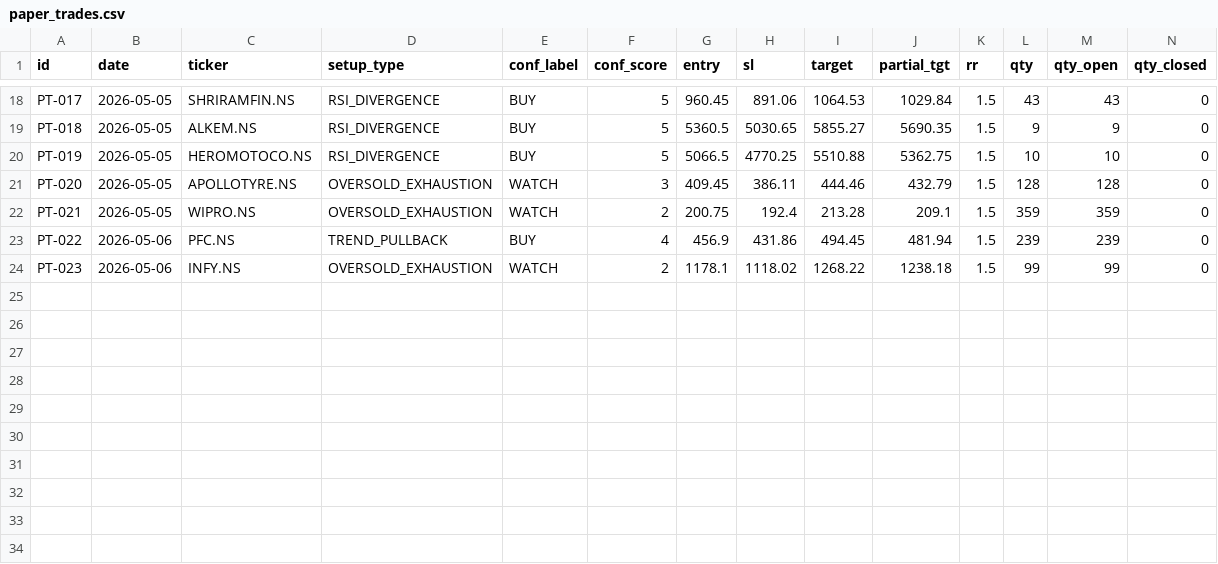
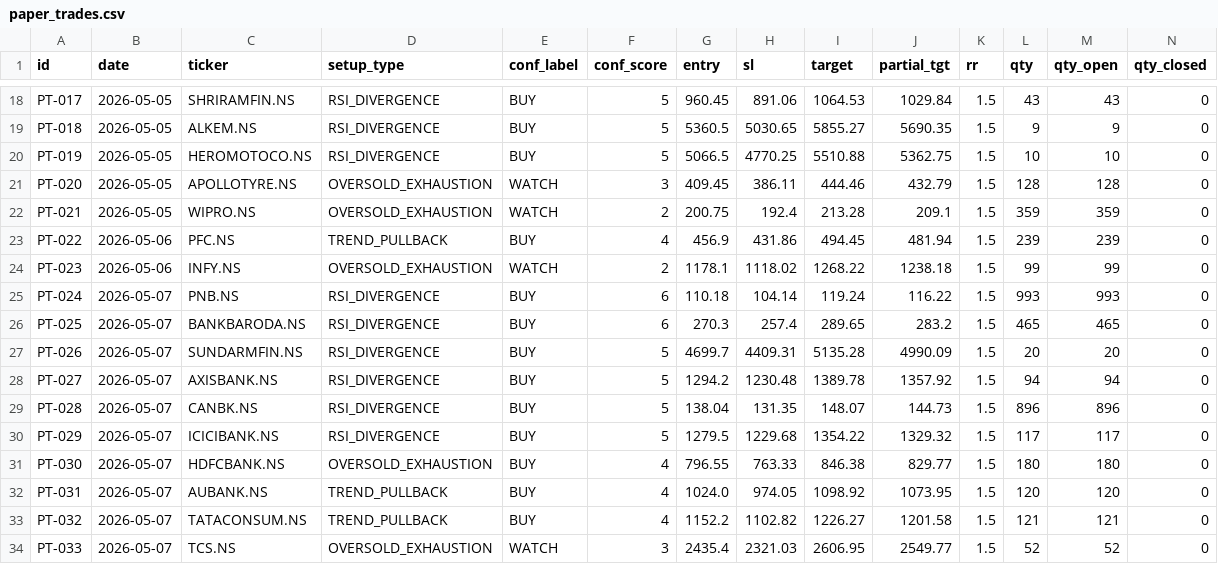
Before and after one commit to saisravanpalvaye/trading-bot-v2, a CSV file: paper_trades.csv, drawn as a sheet; only a part is shown, gaps mark what is left out; rows hold the shown columns only; the diff names each change by its address in the sheet, - before the commit and + after, or states it on an @@ line.

```diff
--- a/paper_trades.csv
+++ b/paper_trades.csv
+row 25: PT-024 | 2026-05-07 | PNB.NS | RSI_DIVERGENCE | BUY | 6 | 110.18 | 104.14 | 119.24 | 116.22 | 1.5 | 993 | 993 | 0
+row 26: PT-025 | 2026-05-07 | BANKBARODA.NS | RSI_DIVERGENCE | BUY | 6 | 270.3 | 257.4 | 289.65 | 283.2 | 1.5 | 465 | 465 | 0
+row 27: PT-026 | 2026-05-07 | SUNDARMFIN.NS | RSI_DIVERGENCE | BUY | 5 | 4699.7 | 4409.31 | 5135.28 | 4990.09 | 1.5 | 20 | 20 | 0
+row 28: PT-027 | 2026-05-07 | AXISBANK.NS | RSI_DIVERGENCE | BUY | 5 | 1294.2 | 1230.48 | 1389.78 | 1357.92 | 1.5 | 94 | 94 | 0
+row 29: PT-028 | 2026-05-07 | CANBK.NS | RSI_DIVERGENCE | BUY | 5 | 138.04 | 131.35 | 148.07 | 144.73 | 1.5 | 896 | 896 | 0
+row 30: PT-029 | 2026-05-07 | ICICIBANK.NS | RSI_DIVERGENCE | BUY | 5 | 1279.5 | 1229.68 | 1354.22 | 1329.32 | 1.5 | 117 | 117 | 0
+row 31: PT-030 | 2026-05-07 | HDFCBANK.NS | OVERSOLD_EXHAUSTION | BUY | 4 | 796.55 | 763.33 | 846.38 | 829.77 | 1.5 | 180 | 180 | 0
+row 32: PT-031 | 2026-05-07 | AUBANK.NS | TREND_PULLBACK | BUY | 4 | 1024.0 | 974.05 | 1098.92 | 1073.95 | 1.5 | 120 | 120 | 0
+row 33: PT-032 | 2026-05-07 | TATACONSUM.NS | TREND_PULLBACK | BUY | 4 | 1152.2 | 1102.82 | 1226.27 | 1201.58 | 1.5 | 121 | 121 | 0
+row 34: PT-033 | 2026-05-07 | TCS.NS | OVERSOLD_EXHAUSTION | WATCH | 3 | 2435.4 | 2321.03 | 2606.95 | 2549.77 | 1.5 | 52 | 52 | 0
```
Also changed, not shown: 1 other file.
